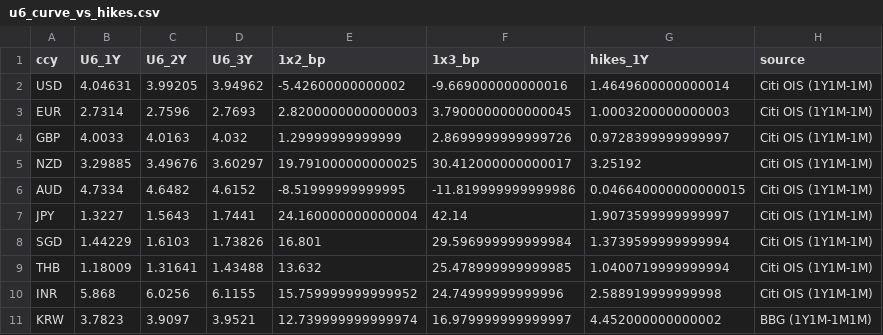
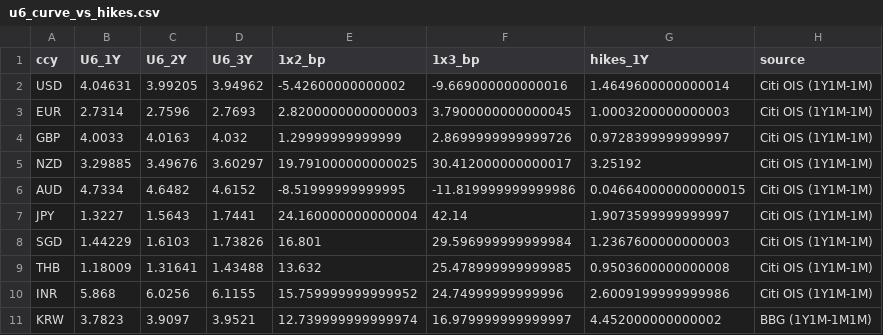
Before and after one commit to aggasuk/sadash, a CSV file: u6_curve_vs_hikes.csv, drawn as a sheet.

```diff
--- a/u6_curve_vs_hikes.csv
+++ b/u6_curve_vs_hikes.csv
@@ -7,5 +7,5 @@ AUD,4.7334,4.6482,4.6152,-8.51999999999995,-11.819999999999986,0.046640000000000
 JPY,1.3227,1.5643,1.7441,24.160000000000004,42.14,1.9073599999999997,Citi OIS (1Y1M-1M)
-SGD,1.44229,1.6103,1.73826,16.801,29.596999999999984,1.3739599999999994,Citi OIS (1Y1M-1M)
-THB,1.18009,1.31641,1.43488,13.632,25.478999999999985,1.0400719999999994,Citi OIS (1Y1M-1M)
-INR,5.868,6.0256,6.1155,15.759999999999952,24.74999999999996,2.588919999999998,Citi OIS (1Y1M-1M)
+SGD,1.44229,1.6103,1.73826,16.801,29.596999999999984,1.2367600000000003,Citi OIS (1Y1M-1M)
+THB,1.18009,1.31641,1.43488,13.632,25.478999999999985,0.9503600000000008,Citi OIS (1Y1M-1M)
+INR,5.868,6.0256,6.1155,15.759999999999952,24.74999999999996,2.6009199999999986,Citi OIS (1Y1M-1M)
 KRW,3.7823,3.9097,3.9521,12.739999999999974,16.979999999999997,4.452000000000002,BBG (1Y1M-1M1M)
```
Also changed, not shown: 49 other files.
